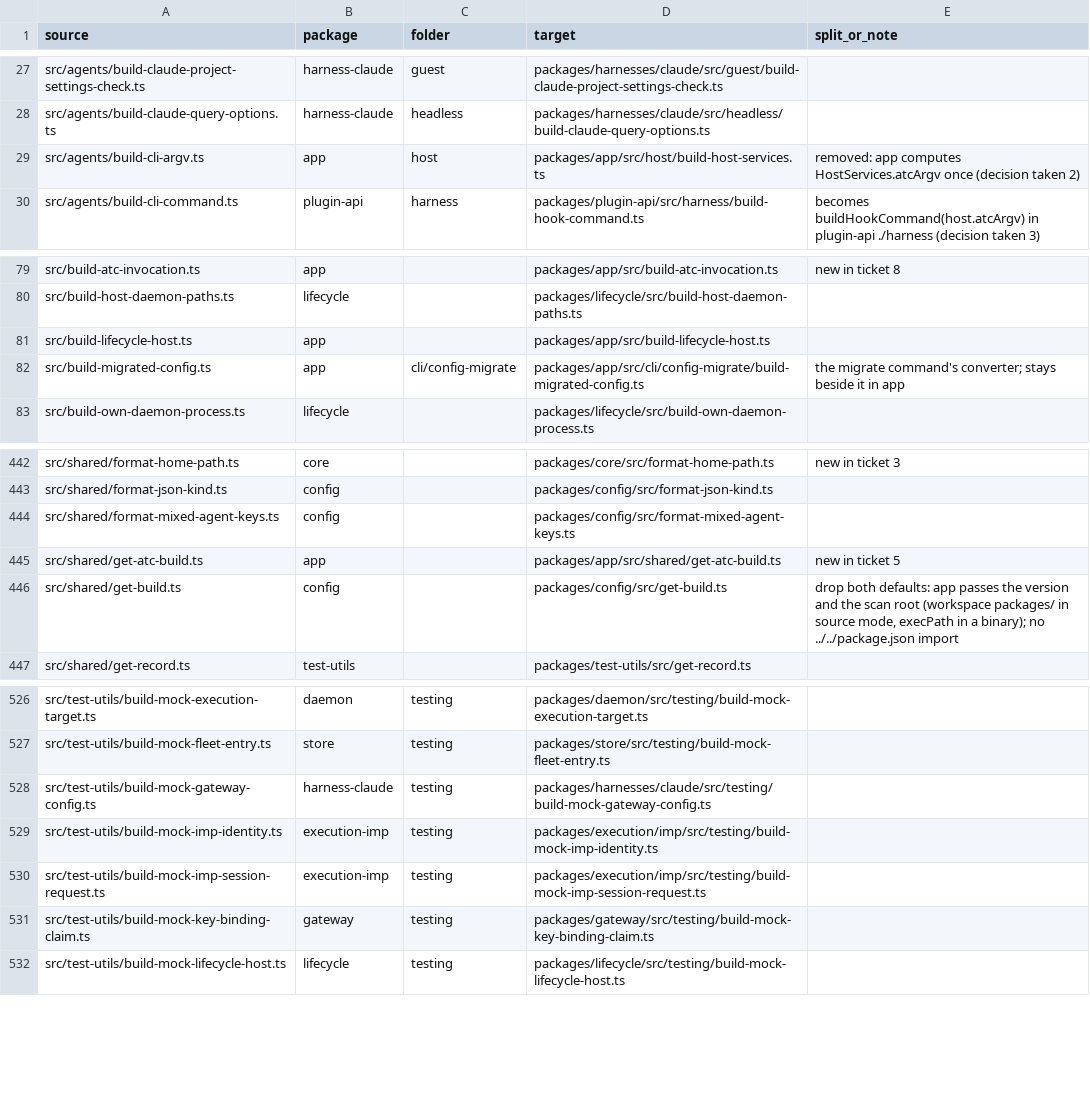
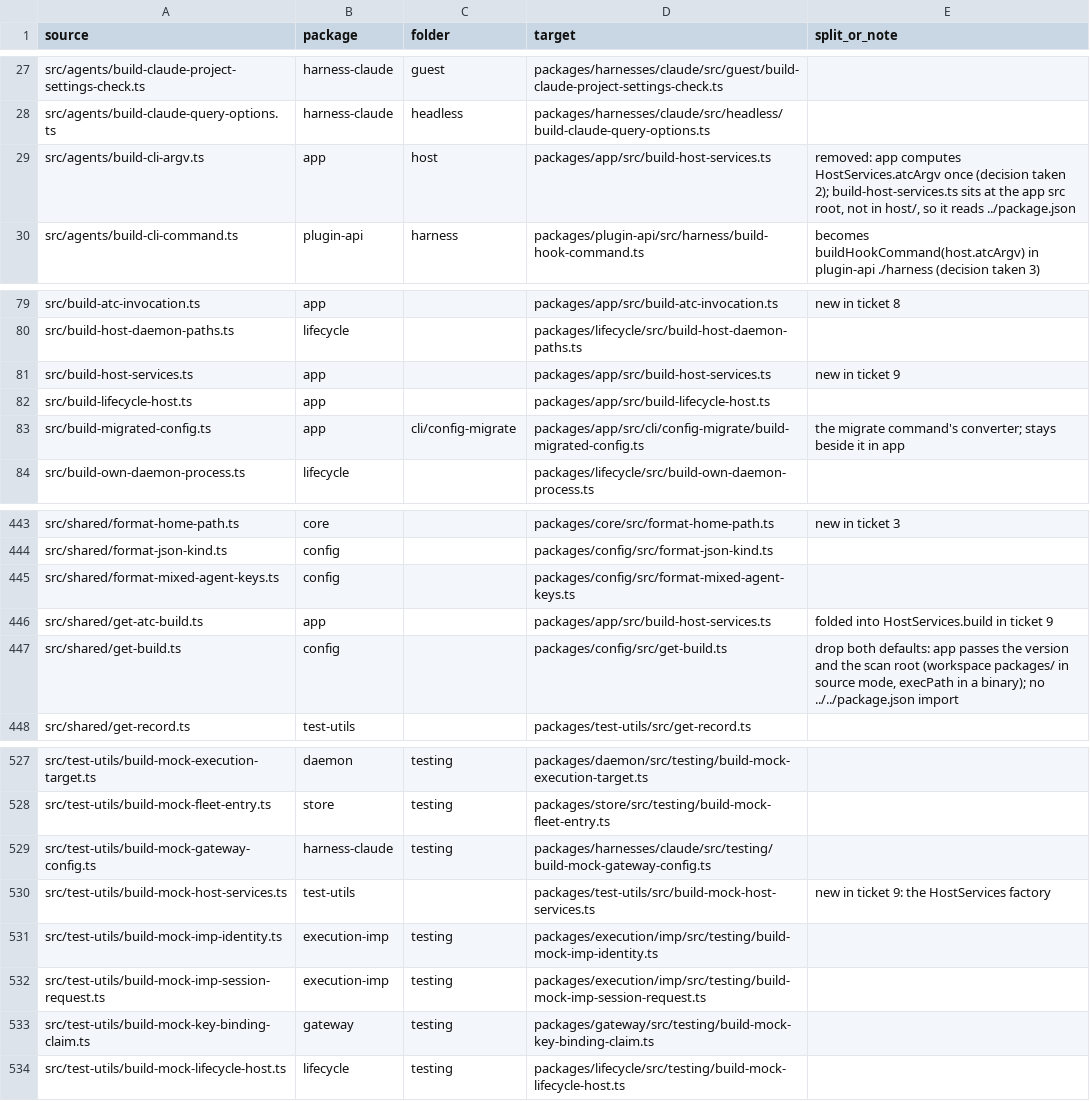
Before and after one commit to zgeoff/atc, a TSV file: scripts/package-map/package-filemap.tsv, drawn as a sheet; only a part is shown, gaps mark what is left out.

```diff
--- a/scripts/package-map/package-filemap.tsv
+++ b/scripts/package-map/package-filemap.tsv
@@ -28,3 +28,3 @@ src/agents/build-claude-project-settings-check.ts	harness-claude	guest	packages/
 src/agents/build-claude-query-options.ts	harness-claude	headless	packages/harnesses/claude/src/headless/build-claude-query-options.ts	
-src/agents/build-cli-argv.ts	app	host	packages/app/src/host/build-host-services.ts	removed: app computes HostServices.atcArgv once (decision taken 2)
+src/agents/build-cli-argv.ts	app	host	packages/app/src/build-host-services.ts	removed: app computes HostServices.atcArgv once (decision taken 2); build-host-services.ts sits at the app src root, not in host/, so it reads ../package.json
 src/agents/build-cli-command.ts	plugin-api	harness	packages/plugin-api/src/harness/build-hook-command.ts	becomes buildHookCommand(host.atcArgv) in plugin-api ./harness (decision taken 3)
@@ -80,2 +80,3 @@ src/build-atc-invocation.ts	app		packages/app/src/build-atc-invocation.ts	new in
 src/build-host-daemon-paths.ts	lifecycle		packages/lifecycle/src/build-host-daemon-paths.ts	
+src/build-host-services.ts	app		packages/app/src/build-host-services.ts	new in ticket 9
 src/build-lifecycle-host.ts	app		packages/app/src/build-lifecycle-host.ts	
@@ -444,3 +445,3 @@ src/shared/format-json-kind.ts	config		packages/config/src/format-json-kind.ts
 src/shared/format-mixed-agent-keys.ts	config		packages/config/src/format-mixed-agent-keys.ts	
-src/shared/get-atc-build.ts	app		packages/app/src/shared/get-atc-build.ts	new in ticket 5
+src/shared/get-atc-build.ts	app		packages/app/src/build-host-services.ts	folded into HostServices.build in ticket 9
 src/shared/get-build.ts	config		packages/config/src/get-build.ts	drop both defaults: app passes the version and the scan root (workspace packages/ in source mode, execPath in a binary); no ../../package.json import
@@ -528,2 +529,3 @@ src/test-utils/build-mock-fleet-entry.ts	store	testing	packages/store/src/testin
 src/test-utils/build-mock-gateway-config.ts	harness-claude	testing	packages/harnesses/claude/src/testing/build-mock-gateway-config.ts	
+src/test-utils/build-mock-host-services.ts	test-utils		packages/test-utils/src/build-mock-host-services.ts	new in ticket 9: the HostServices factory
 src/test-utils/build-mock-imp-identity.ts	execution-imp	testing	packages/execution/imp/src/testing/build-mock-imp-identity.ts	
```
Also changed, not shown: scripts/package-map/package-stagemap.tsv, scripts/package-map/package-testmap.tsv, 45 other files.
